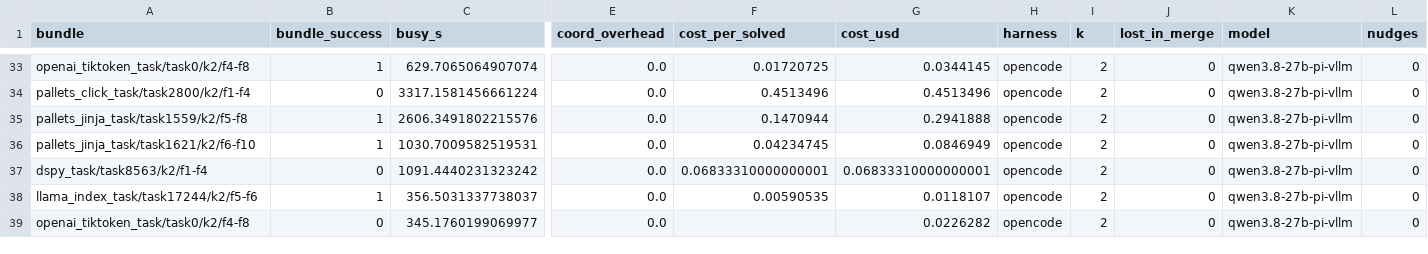
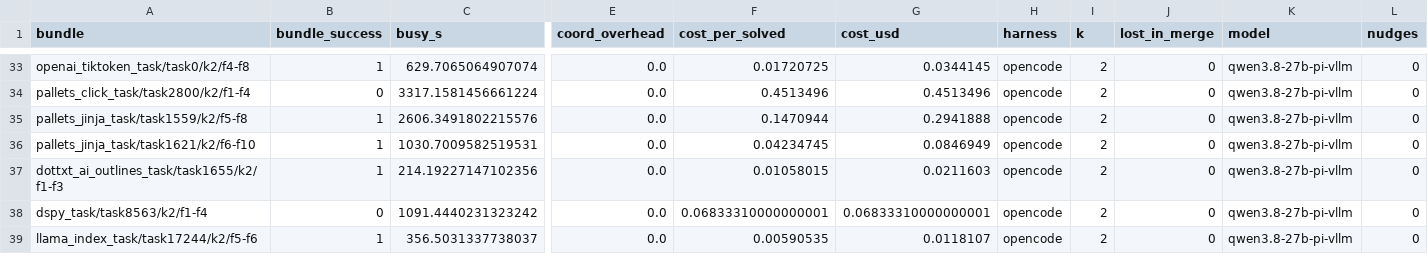
Before and after one commit to vishesh312/autose-project, a CSV file: results/qwen27b_core_pi/runs.csv, drawn as a sheet; only a part is shown, gaps mark what is left out; the shorter side is filled out with more unchanged rows; rows hold the shown columns only; the diff names each change by its address in the sheet, - before the commit and + after, or states it on an @@ line.

Commit message:
Add qwen27b_core_pi result: S4 on dottxt_ai_outlines_task/task1655/k2/f1-f3

```diff
--- a/results/qwen27b_core_pi/runs.csv
+++ b/results/qwen27b_core_pi/runs.csv
+row 37: dottxt_ai_outlines_task/task1655/k2/f1-f3 | 1 | 214.19227147102356 | 0.0 | 0.01058015 | 0.0211603 | opencode | 2 | 0 | qwen3.8-27b-pi-vllm | 0
```
Also changed, not shown: 12 other files.
